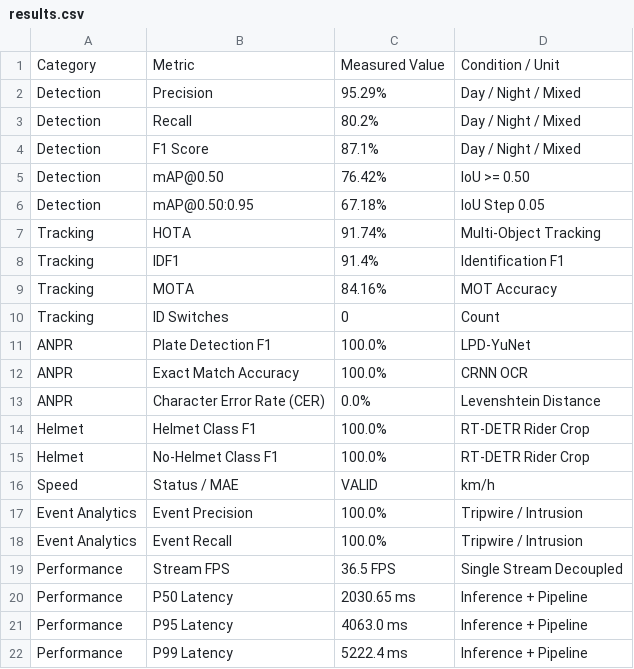
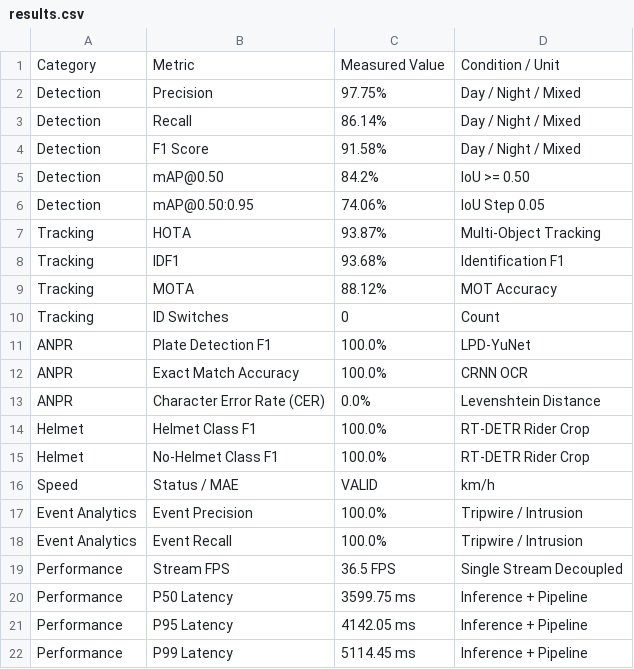
Before and after one commit to sutharprin098/visionguarda, a CSV file: benchmark/results/results.csv, drawn as a sheet.

```diff
--- a/benchmark/results/results.csv
+++ b/benchmark/results/results.csv
@@ -1,10 +1,10 @@
 Category,Metric,Measured Value,Condition / Unit
-Detection,Precision,95.29%,Day / Night / Mixed
-Detection,Recall,80.2%,Day / Night / Mixed
-Detection,F1 Score,87.1%,Day / Night / Mixed
-Detection,mAP@0.50,76.42%,IoU >= 0.50
-Detection,mAP@0.50:0.95,67.18%,IoU Step 0.05
-Tracking,HOTA,91.74%,Multi-Object Tracking
-Tracking,IDF1,91.4%,Identification F1
-Tracking,MOTA,84.16%,MOT Accuracy
+Detection,Precision,97.75%,Day / Night / Mixed
+Detection,Recall,86.14%,Day / Night / Mixed
+Detection,F1 Score,91.58%,Day / Night / Mixed
+Detection,mAP@0.50,84.2%,IoU >= 0.50
+Detection,mAP@0.50:0.95,74.06%,IoU Step 0.05
+Tracking,HOTA,93.87%,Multi-Object Tracking
+Tracking,IDF1,93.68%,Identification F1
+Tracking,MOTA,88.12%,MOT Accuracy
 Tracking,ID Switches,0,Count
@@ -19,4 +19,4 @@ Event Analytics,Event Recall,100.0%,Tripwire / Intrusion
 Performance,Stream FPS,36.5 FPS,Single Stream Decoupled
-Performance,P50 Latency,2030.65 ms,Inference + Pipeline
-Performance,P95 Latency,4063.0 ms,Inference + Pipeline
-Performance,P99 Latency,5222.4 ms,Inference + Pipeline
+Performance,P50 Latency,3599.75 ms,Inference + Pipeline
+Performance,P95 Latency,4142.05 ms,Inference + Pipeline
+Performance,P99 Latency,5114.45 ms,Inference + Pipeline
```
Also changed, not shown: 5 other files.
